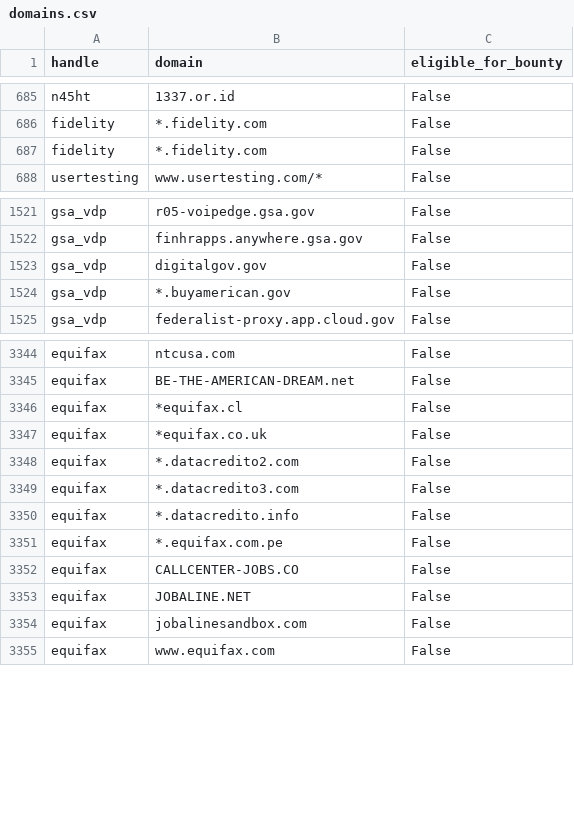
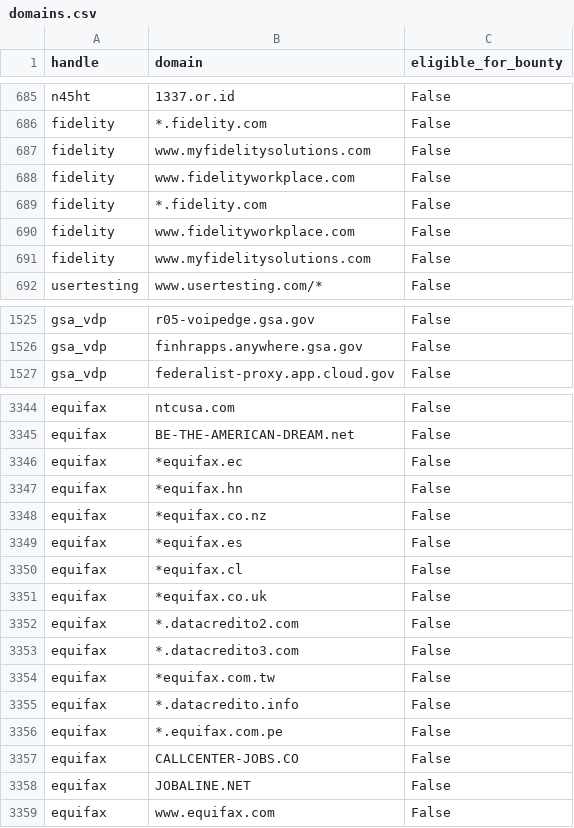
Before and after one commit to bbhunter/h1domains, a CSV file: domains.csv, drawn as a sheet; only a part is shown, gaps mark what is left out; the diff covers the shown part only.

```diff
--- a/domains.csv
+++ b/domains.csv
@@ -686,3 +686,7 @@ n45ht,1337.or.id,False
 fidelity,*.fidelity.com,False
+fidelity,www.myfidelitysolutions.com,False
+fidelity,www.fidelityworkplace.com,False
 fidelity,*.fidelity.com,False
+fidelity,www.fidelityworkplace.com,False
+fidelity,www.myfidelitysolutions.com,False
 usertesting,www.usertesting.com/*,False
@@ -1522,4 +1526,2 @@ gsa_vdp,r05-voipedge.gsa.gov,False
 gsa_vdp,finhrapps.anywhere.gsa.gov,False
-gsa_vdp,digitalgov.gov,False
-gsa_vdp,*.buyamerican.gov,False
 gsa_vdp,federalist-proxy.app.cloud.gov,False
@@ -3345,2 +3345,6 @@ equifax,ntcusa.com,False
 equifax,BE-THE-AMERICAN-DREAM.net,False
+equifax,*equifax.ec,False
+equifax,*equifax.hn,False
+equifax,*equifax.co.nz,False
+equifax,*equifax.es,False
 equifax,*equifax.cl,False
@@ -3349,2 +3353,3 @@ equifax,*.datacredito2.com,False
 equifax,*.datacredito3.com,False
+equifax,*equifax.com.tw,False
 equifax,*.datacredito.info,False
@@ -3353,3 +3358,2 @@ equifax,CALLCENTER-JOBS.CO,False
 equifax,JOBALINE.NET,False
-equifax,jobalinesandbox.com,False
 equifax,www.equifax.com,False
```
Also changed, not shown: 2 added rows, 2 removed rows and 12 moved rows elsewhere in this file, 3 other files.
